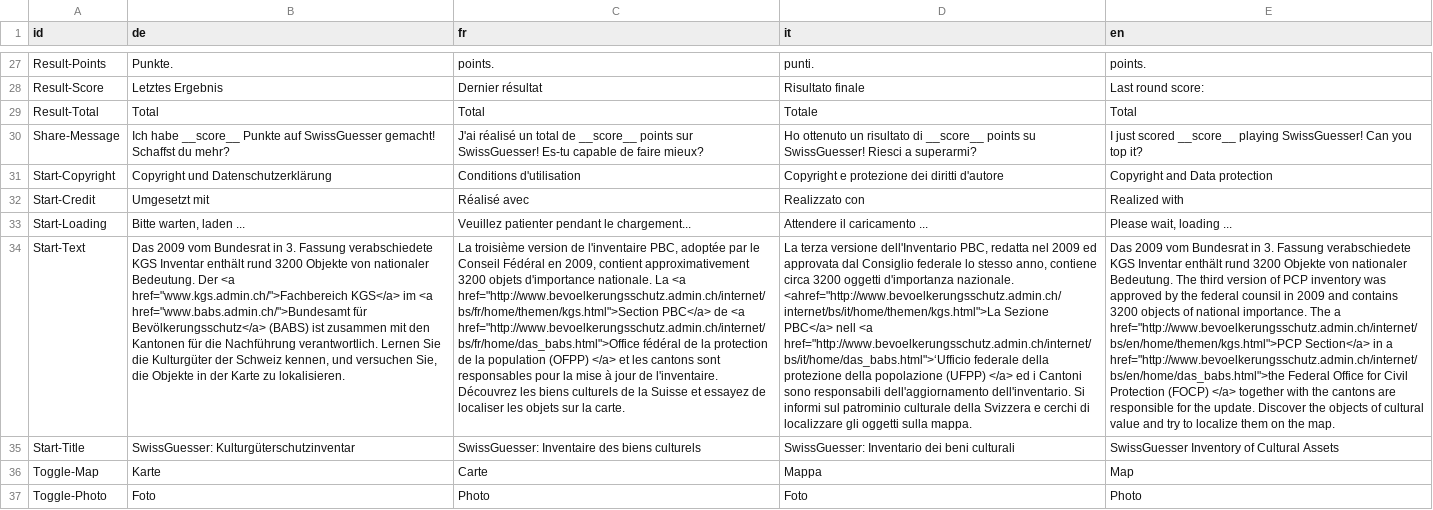
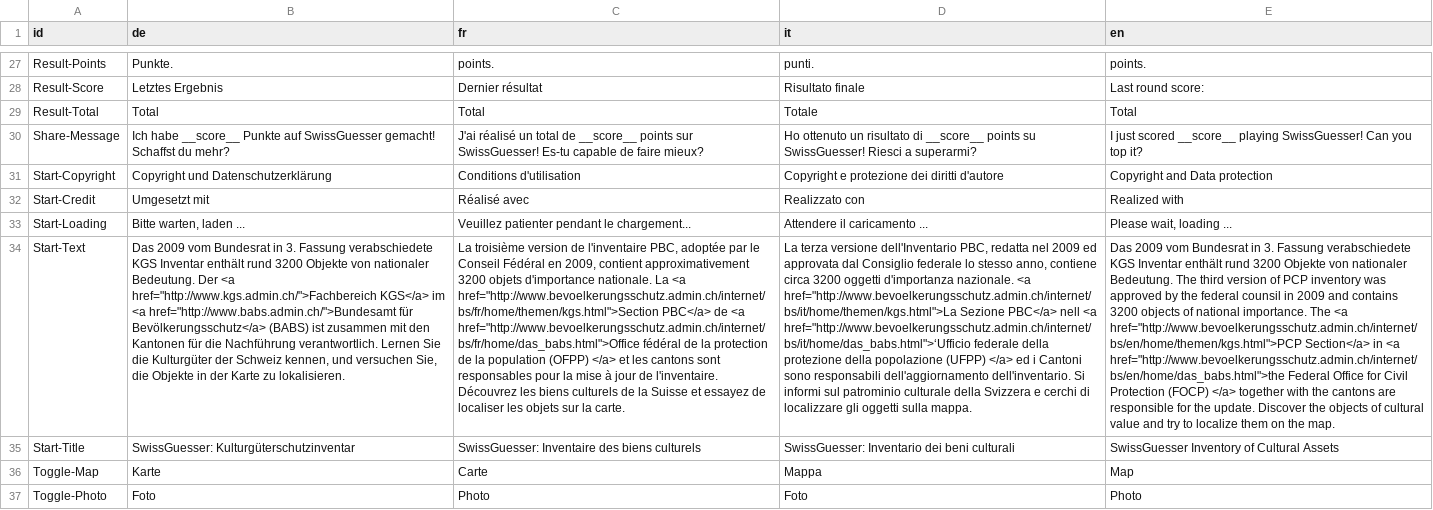
Before and after one commit to geoadmin/mf-swissguesser, a CSV file: swissguesser/static/storymap9/data/translation.csv, drawn as a sheet; only a part is shown, gaps mark what is left out; the diff names each change by its address in the sheet, - before the commit and + after, or states it on an @@ line.

Commit message:
manually updating the translation

```diff
--- a/swissguesser/static/storymap9/data/translation.csv
+++ b/swissguesser/static/storymap9/data/translation.csv
-B34 (de): …Der <a href="www.kgs.admin.ch/">Fachbereich KGS</a> im <a href="www.babs.admin.ch/">Bundesamt für Bevölkerungsschutz</a>…
+B34 (de): …Der <a href="http://www.kgs.admin.ch/">Fachbereich KGS</a> im <a href="http://www.babs.admin.ch/">Bundesamt für Bevölkerungsschutz</a>…
-D34 (it): …d'importanza nazionale. <ahref="http://www.bevoelkerungsschutz.admin.ch/internet/bs/it/home/themen/kgs.html">La Sezione PBC</a>…
+D34 (it): …d'importanza nazionale. <a href="http://www.bevoelkerungsschutz.admin.ch/internet/bs/it/home/themen/kgs.html">La Sezione PBC</a>…
-E34 (en): …importance. The a href="http://www.bevoelkerungsschutz.admin.ch/internet/bs/en/home/themen/kgs.html">PCP Section</a> in a href="http://www.bevoelkerungsschutz.admin.ch/internet/bs/en/home/das_babs.html">the Federal…
+E34 (en): …importance. The <a href="http://www.bevoelkerungsschutz.admin.ch/internet/bs/en/home/themen/kgs.html">PCP Section</a> in <a href="http://www.bevoelkerungsschutz.admin.ch/internet/bs/en/home/das_babs.html">the Federal…
```
